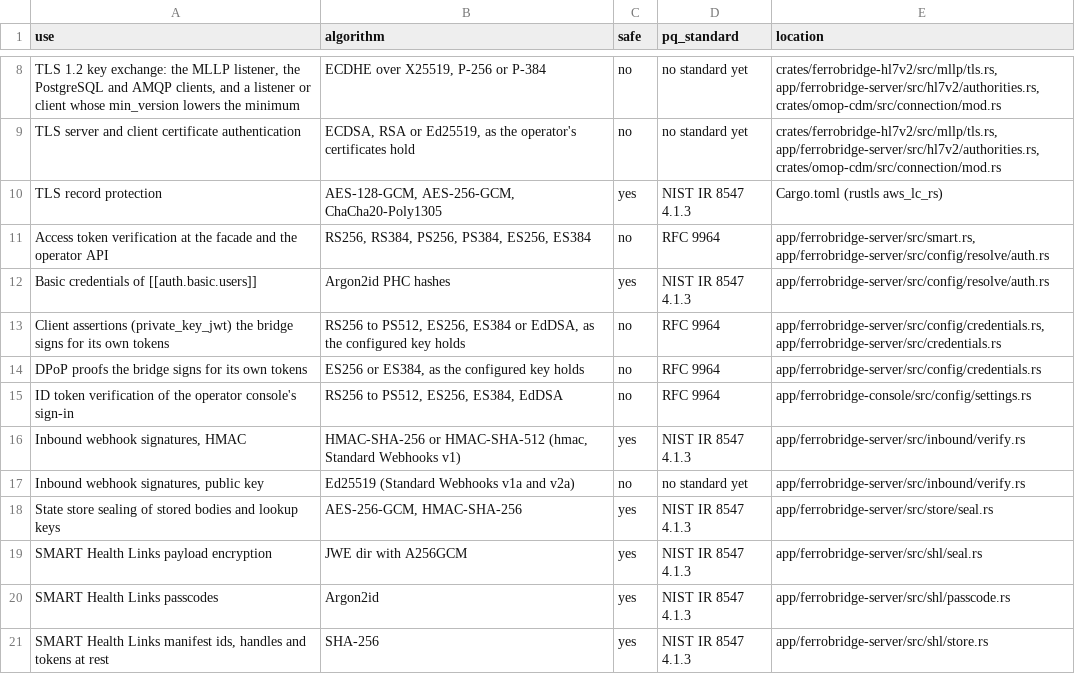
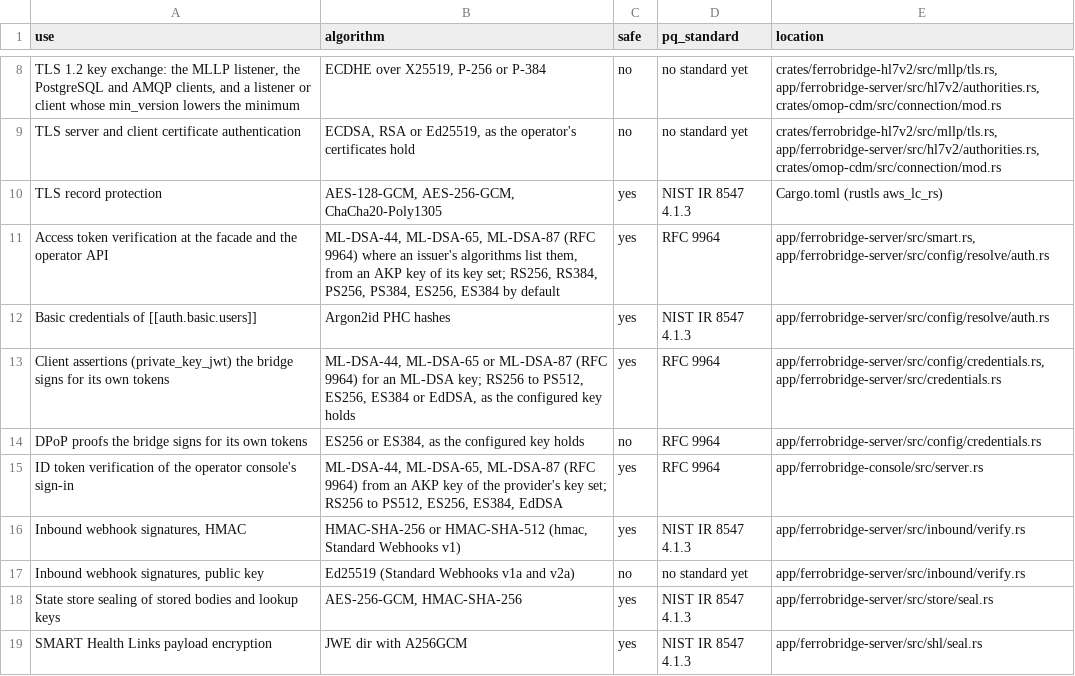
Before and after one commit to FerroHEALTH/FerroBRIDGE, a TSV file: conformance/post-quantum.tsv, drawn as a sheet; only a part is shown, gaps mark what is left out; the shorter side is filled out with more unchanged rows.

```diff
--- a/conformance/post-quantum.tsv
+++ b/conformance/post-quantum.tsv
@@ -10,7 +10,7 @@ TLS server and client certificate authentication	ECDSA, RSA or Ed25519, as the o
 TLS record protection	AES-128-GCM, AES-256-GCM, ChaCha20-Poly1305	yes	NIST IR 8547 4.1.3	Cargo.toml (rustls aws_lc_rs)
-Access token verification at the facade and the operator API	RS256, RS384, PS256, PS384, ES256, ES384	no	RFC 9964	app/ferrobridge-server/src/smart.rs, app/ferrobridge-server/src/config/resolve/auth.rs
+Access token verification at the facade and the operator API	ML-DSA-44, ML-DSA-65, ML-DSA-87 (RFC 9964) where an issuer's algorithms list them, from an AKP key of its key set; RS256, RS384, PS256, PS384, ES256, ES384 by default	yes	RFC 9964	app/ferrobridge-server/src/smart.rs, app/ferrobridge-server/src/config/resolve/auth.rs
 Basic credentials of [[auth.basic.users]]	Argon2id PHC hashes	yes	NIST IR 8547 4.1.3	app/ferrobridge-server/src/config/resolve/auth.rs
-Client assertions (private_key_jwt) the bridge signs for its own tokens	RS256 to PS512, ES256, ES384 or EdDSA, as the configured key holds	no	RFC 9964	app/ferrobridge-server/src/config/credentials.rs, app/ferrobridge-server/src/credentials.rs
+Client assertions (private_key_jwt) the bridge signs for its own tokens	ML-DSA-44, ML-DSA-65 or ML-DSA-87 (RFC 9964) for an ML-DSA key; RS256 to PS512, ES256, ES384 or EdDSA, as the configured key holds	yes	RFC 9964	app/ferrobridge-server/src/config/credentials.rs, app/ferrobridge-server/src/credentials.rs
 DPoP proofs the bridge signs for its own tokens	ES256 or ES384, as the configured key holds	no	RFC 9964	app/ferrobridge-server/src/config/credentials.rs
-ID token verification of the operator console's sign-in	RS256 to PS512, ES256, ES384, EdDSA	no	RFC 9964	app/ferrobridge-console/src/config/settings.rs
+ID token verification of the operator console's sign-in	ML-DSA-44, ML-DSA-65, ML-DSA-87 (RFC 9964) from an AKP key of the provider's key set; RS256 to PS512, ES256, ES384, EdDSA	yes	RFC 9964	app/ferrobridge-console/src/server.rs
 Inbound webhook signatures, HMAC	HMAC-SHA-256 or HMAC-SHA-512 (hmac, Standard Webhooks v1)	yes	NIST IR 8547 4.1.3	app/ferrobridge-server/src/inbound/verify.rs
```
Also changed, not shown: 14 other files.
